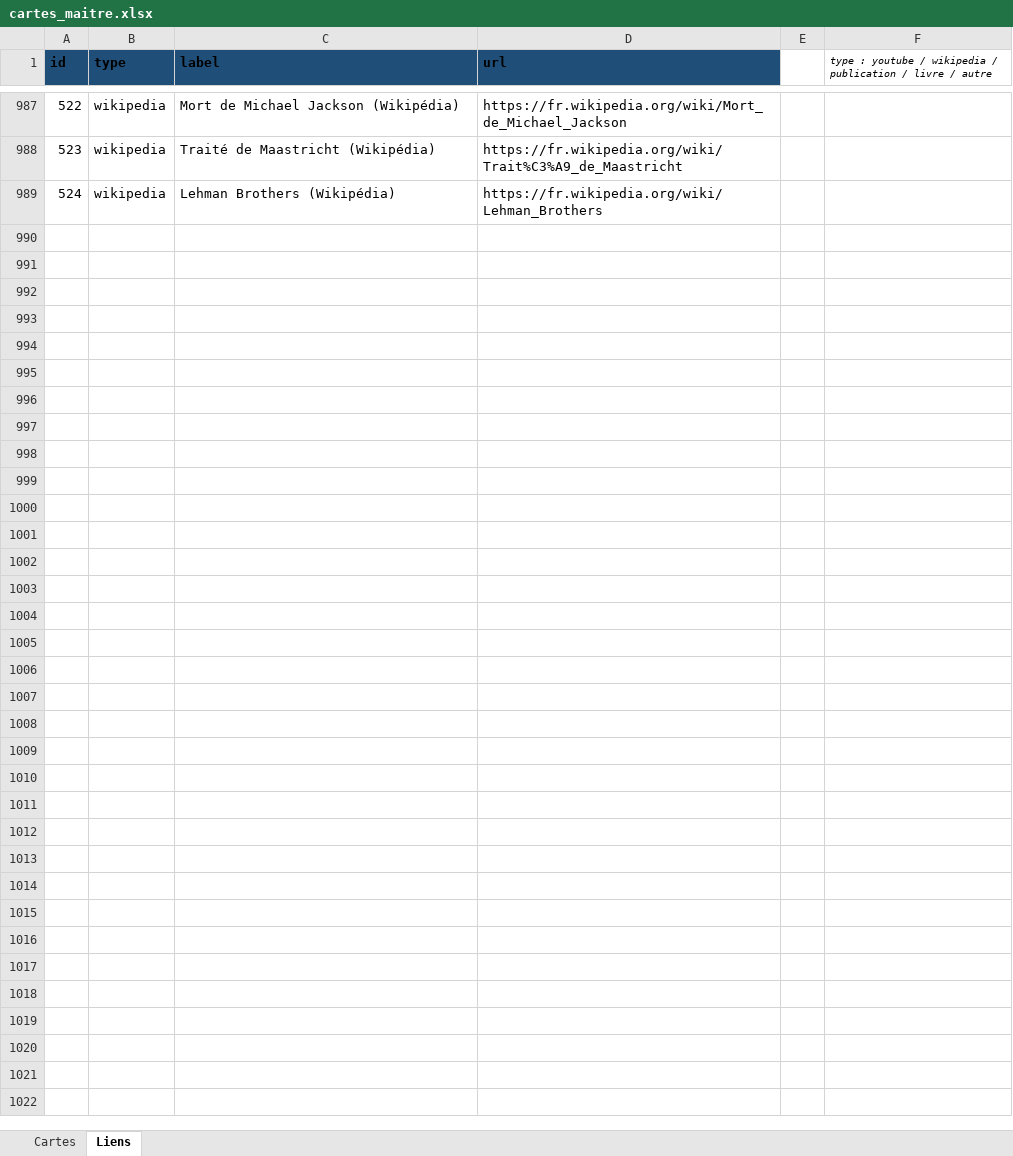
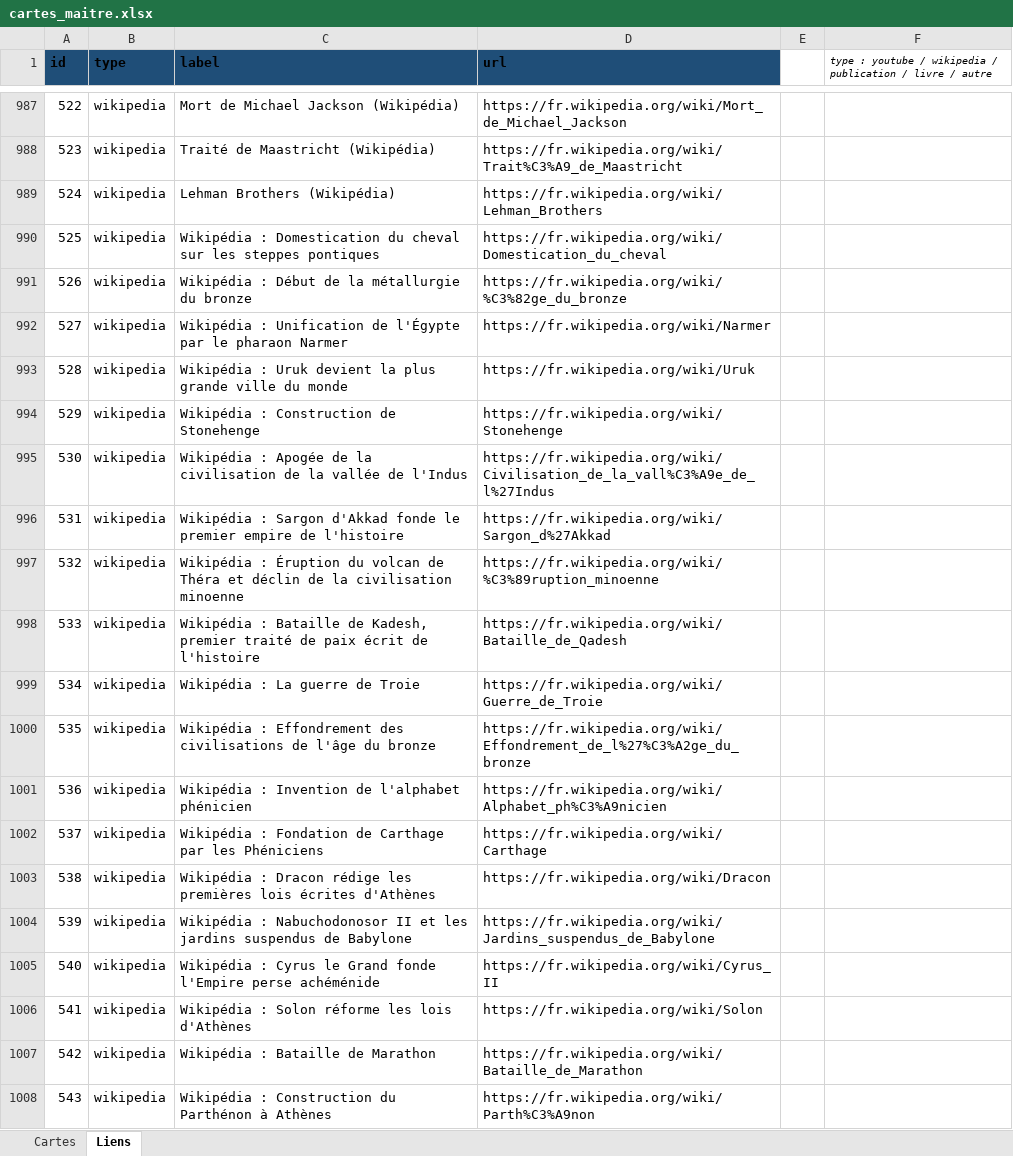
Before and after one commit to Mathmonboule/Timeline, an Excel workbook: data/cartes_maitre.xlsx, sheet Liens, drawn as a sheet; only a part is shown, gaps mark what is left out; values as stored, in another font and other column widths than the file's, no borders; the diff covers the shown part only; the diff names each change by its address in the sheet, - before the commit and + after, or states it on an @@ line.

```diff
--- a/data/cartes_maitre.xlsx (sheet Liens)
+++ b/data/cartes_maitre.xlsx (sheet Liens)
+row 990: 525 | wikipedia | Wikipédia : Domestication du cheval sur les steppes pontiques | https://fr.wikipedia.org/wiki/Domestication_du_cheval
+row 991: 526 | wikipedia | Wikipédia : Début de la métallurgie du bronze | https://fr.wikipedia.org/wiki/%C3%82ge_du_bronze
+row 992: 527 | wikipedia | Wikipédia : Unification de l'Égypte par le pharaon Narmer | https://fr.wikipedia.org/wiki/Narmer
+row 993: 528 | wikipedia | Wikipédia : Uruk devient la plus grande ville du monde | https://fr.wikipedia.org/wiki/Uruk
+row 994: 529 | wikipedia | Wikipédia : Construction de Stonehenge | https://fr.wikipedia.org/wiki/Stonehenge
+row 995: 530 | wikipedia | Wikipédia : Apogée de la civilisation de la vallée de l'Indus | https://fr.wikipedia.org/wiki/Civilisation_de_la_vall%C3%A9e_de_l%27Indus
+row 996: 531 | wikipedia | Wikipédia : Sargon d'Akkad fonde le premier empire de l'histoire | https://fr.wikipedia.org/wiki/Sargon_d%27Akkad
+row 997: 532 | wikipedia | Wikipédia : Éruption du volcan de Théra et déclin de la civilisation minoenne | https://fr.wikipedia.org/wiki/%C3%89ruption_minoenne
+row 998: 533 | wikipedia | Wikipédia : Bataille de Kadesh, premier traité de paix écrit de l'histoire | https://fr.wikipedia.org/wiki/Bataille_de_Qadesh
+row 999: 534 | wikipedia | Wikipédia : La guerre de Troie | https://fr.wikipedia.org/wiki/Guerre_de_Troie
+row 1000: 535 | wikipedia | Wikipédia : Effondrement des civilisations de l'âge du bronze | https://fr.wikipedia.org/wiki/Effondrement_de_l%27%C3%A2ge_du_bronze
+row 1001: 536 | wikipedia | Wikipédia : Invention de l'alphabet phénicien | https://fr.wikipedia.org/wiki/Alphabet_ph%C3%A9nicien
+row 1002: 537 | wikipedia | Wikipédia : Fondation de Carthage par les Phéniciens | https://fr.wikipedia.org/wiki/Carthage
+row 1003: 538 | wikipedia | Wikipédia : Dracon rédige les premières lois écrites d'Athènes | https://fr.wikipedia.org/wiki/Dracon
+row 1004: 539 | wikipedia | Wikipédia : Nabuchodonosor II et les jardins suspendus de Babylone | https://fr.wikipedia.org/wiki/Jardins_suspendus_de_Babylone
+row 1005: 540 | wikipedia | Wikipédia : Cyrus le Grand fonde l'Empire perse achéménide | https://fr.wikipedia.org/wiki/Cyrus_II
+row 1006: 541 | wikipedia | Wikipédia : Solon réforme les lois d'Athènes | https://fr.wikipedia.org/wiki/Solon
+row 1007: 542 | wikipedia | Wikipédia : Bataille de Marathon | https://fr.wikipedia.org/wiki/Bataille_de_Marathon
+row 1008: 543 | wikipedia | Wikipédia : Construction du Parthénon à Athènes | https://fr.wikipedia.org/wiki/Parth%C3%A9non
```
Also changed, not shown: 31 added rows elsewhere in this sheet, sheet Cartes, 53 other files.
